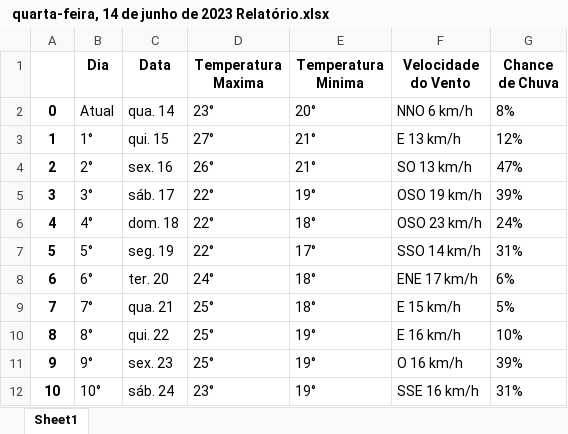
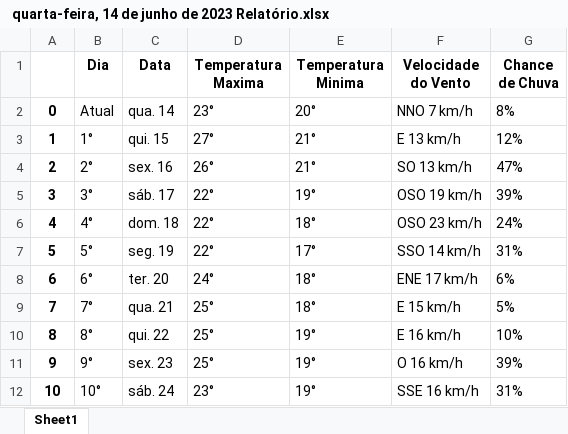
Before and after one commit to HunterLowBit/Facauldade_2023, an Excel workbook: Ciencias_de_dados/p2/ quarta-feira, 14 de junho de 2023 Relatório.xlsx, sheet Sheet1, drawn as a sheet; values as stored, in another font and other column widths than the file's, no borders; the diff names each change by its address in the sheet, - before the commit and + after, or states it on an @@ line.

```diff
--- a/Ciencias_de_dados/p2/ quarta-feira, 14 de junho de 2023 Relatório.xlsx (sheet Sheet1)
+++ b/Ciencias_de_dados/p2/ quarta-feira, 14 de junho de 2023 Relatório.xlsx (sheet Sheet1)
-F2 (Velocidade do Vento): NNO 6 km/h
+F2 (Velocidade do Vento): NNO 7 km/h
```
Also changed, not shown: 2 other files.
